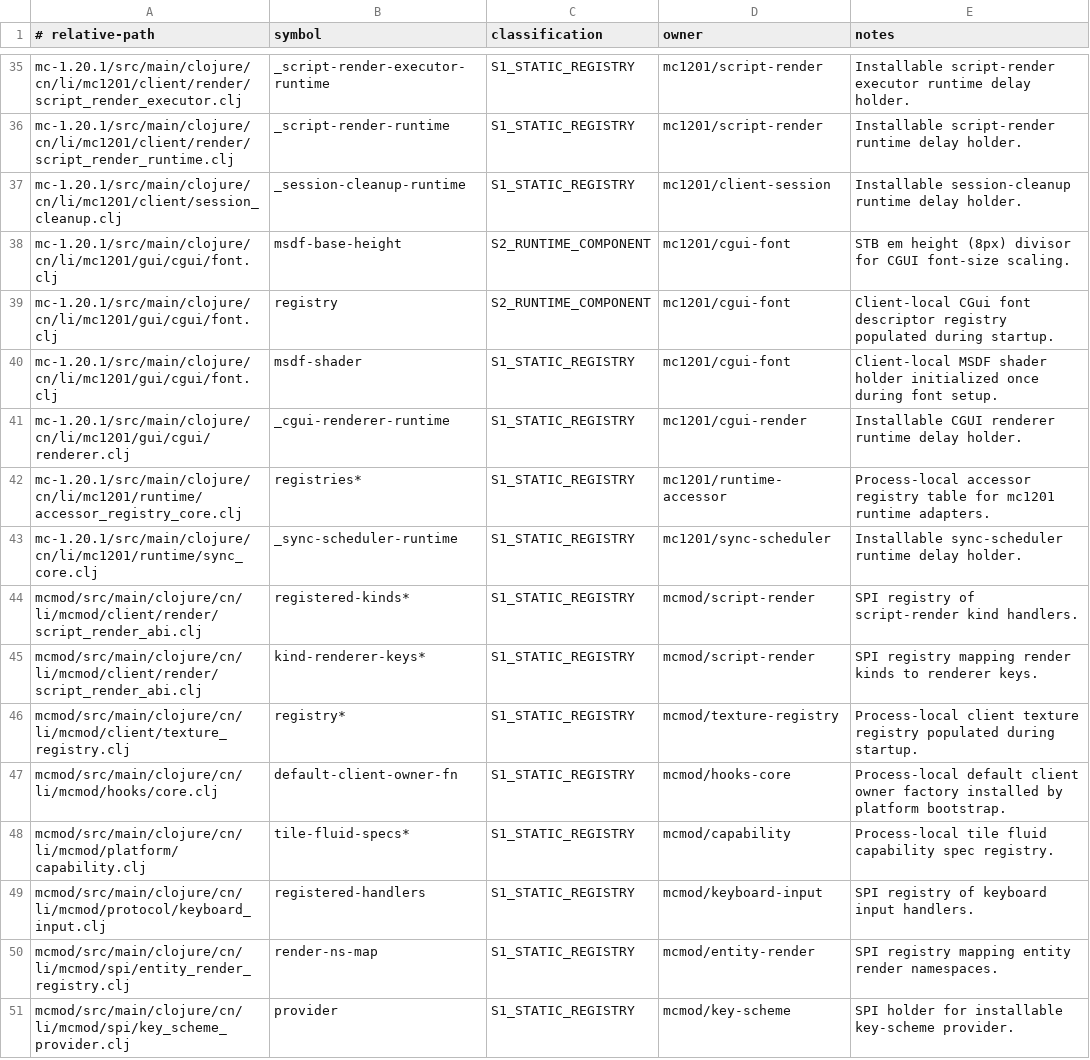
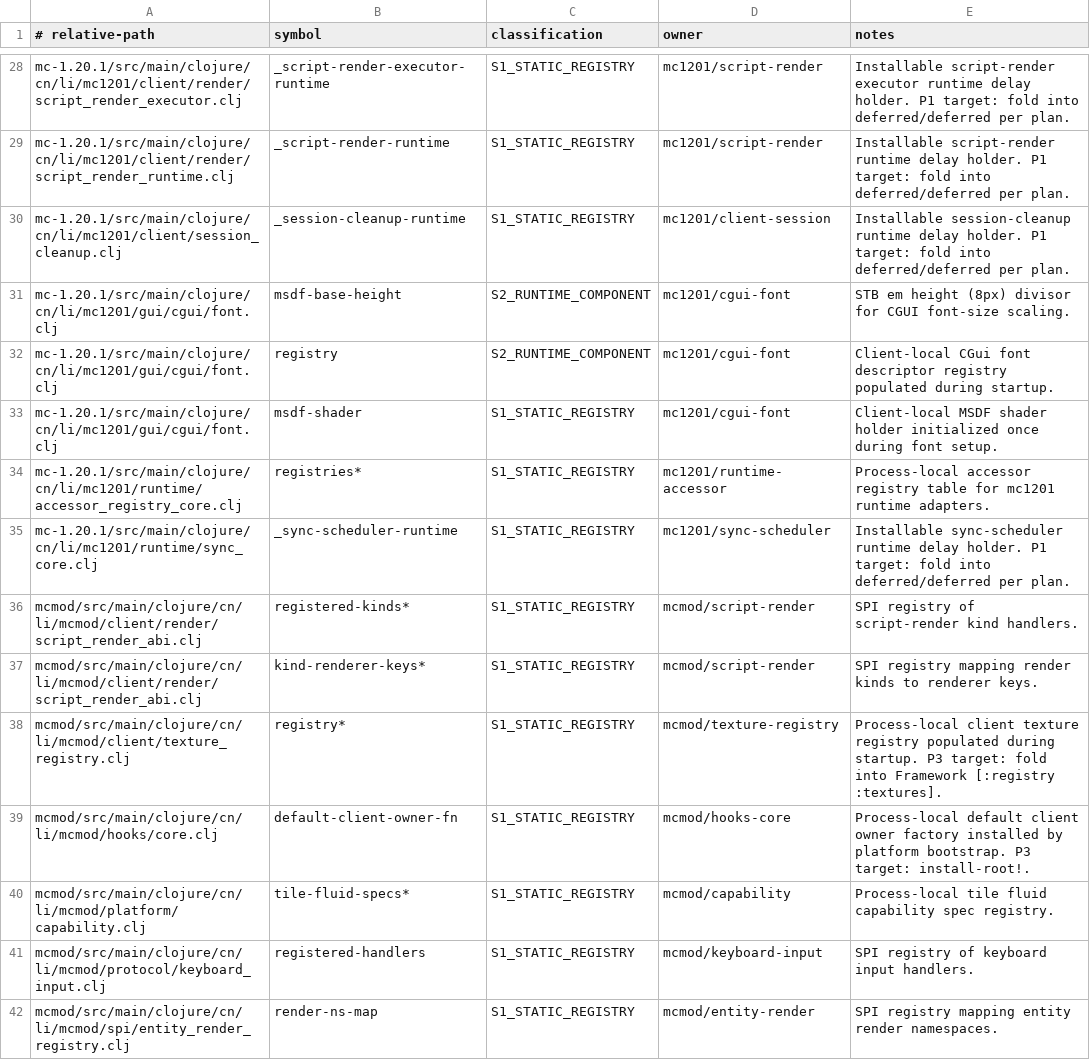
Before and after one commit to zeldacl/clojure-academy-v2, a TSV file: minecraftmod/docs/dev/top-level-mutable-state-whitelist.tsv, drawn as a sheet; only a part is shown, gaps mark what is left out; the shorter side is filled out with more unchanged rows; removed rows and columns are numbered as before the commit, all else as after; the diff covers the shown part only; the diff names each change by its address in the sheet, - before the commit and + after, or states it on an @@ line.

```diff
--- a/minecraftmod/docs/dev/top-level-mutable-state-whitelist.tsv
+++ b/minecraftmod/docs/dev/top-level-mutable-state-whitelist.tsv
-E28 (notes): …delay holder.
+E28 (notes): …delay holder. P1 target: fold into deferred/deferred per plan.
-E29 (notes): …delay holder.
+E29 (notes): …delay holder. P1 target: fold into deferred/deferred per plan.
-E30 (notes): …delay holder.
+E30 (notes): …delay holder. P1 target: fold into deferred/deferred per plan.
-row 41: mc-1.20.1/src/main/clojure/cn/li/mc1201/gui/cgui/renderer.clj | _cgui-renderer-runtime | S1_STATIC_REGISTRY | mc1201/cgui-render | Installable CGUI renderer runtime delay holder.
-E35 (notes): …delay holder.
+E35 (notes): …delay holder. P1 target: fold into deferred/deferred per plan.
-E38 (notes): …during startup.
+E38 (notes): …during startup. P3 target: fold into Framework [:registry :textures].
-E39 (notes): …platform bootstrap.
+E39 (notes): …platform bootstrap. P3 target: install-root!.
```
Also changed, not shown: 19 added rows, 7 removed rows and 7 edited cells elsewhere in this file, 6 other files.
